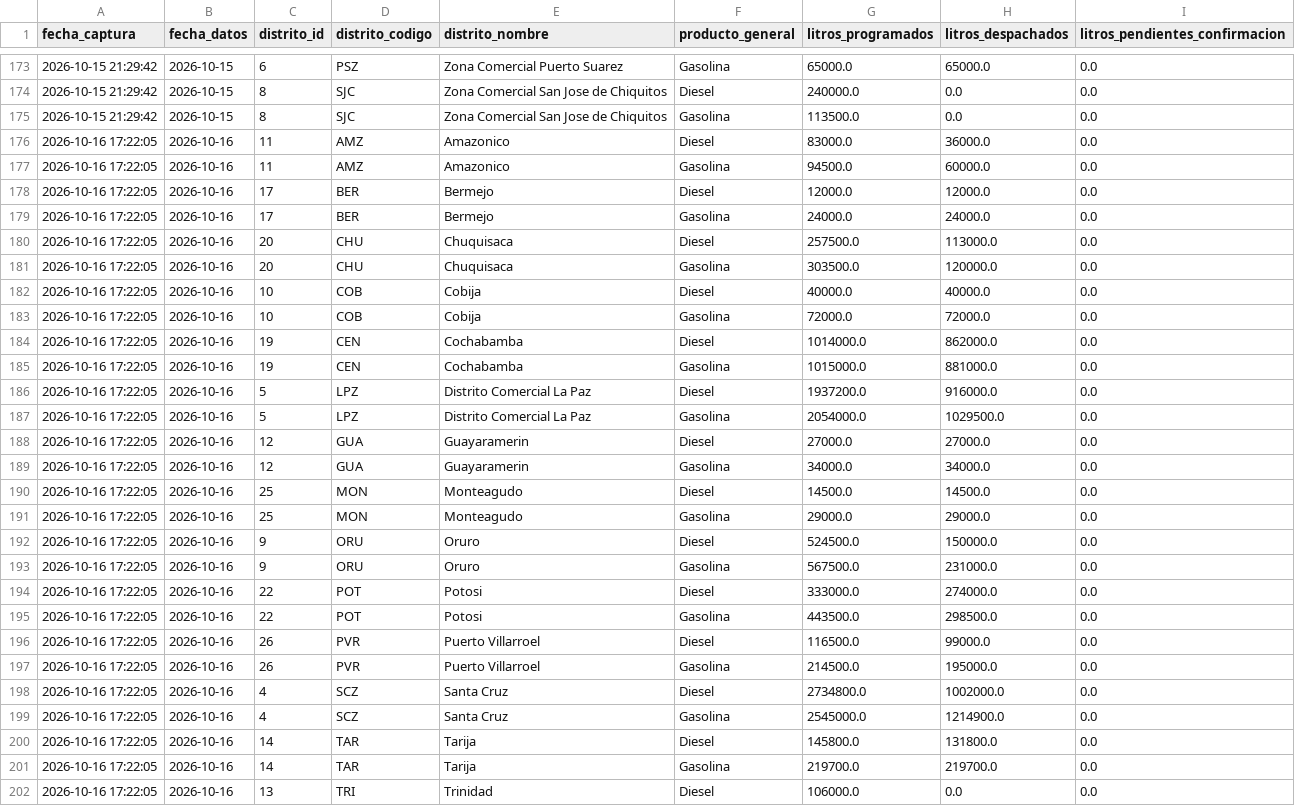
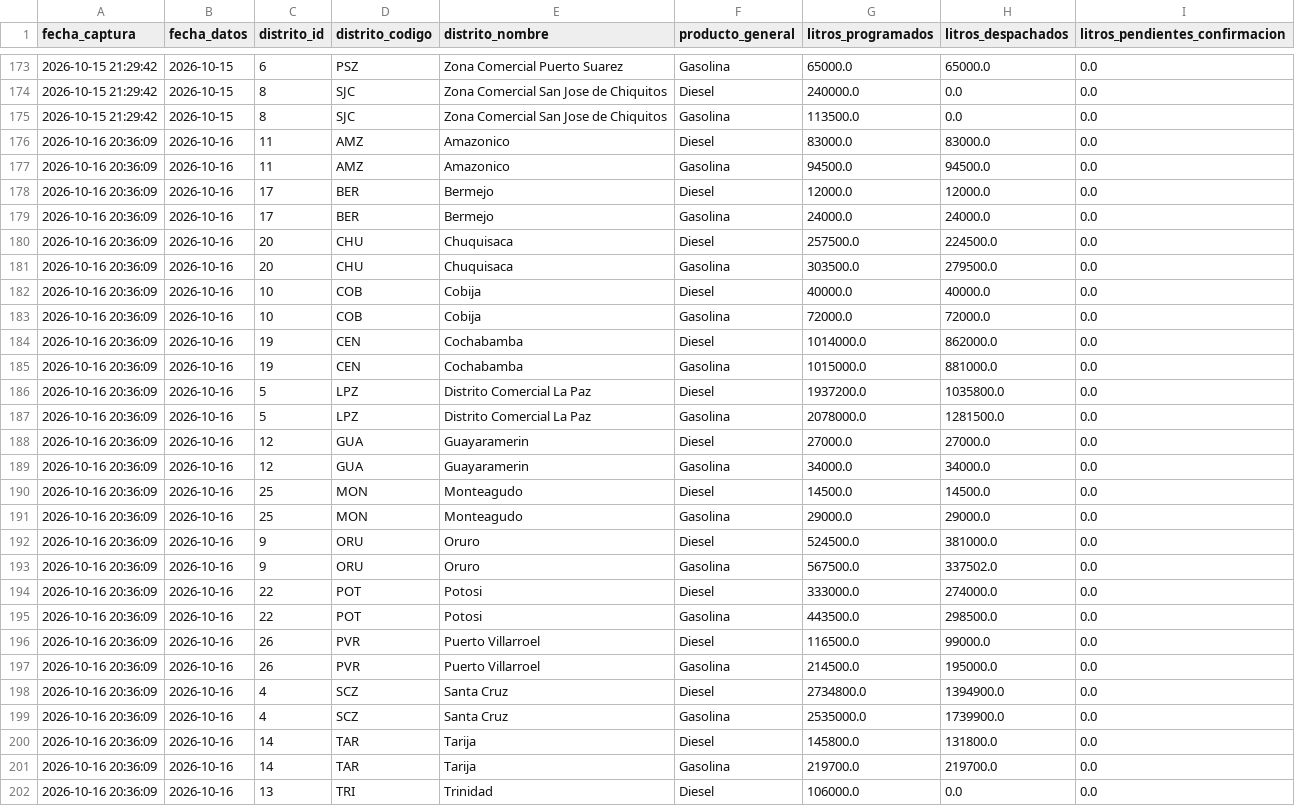
Before and after one commit to sociedatos/bo-combustible, a CSV file: data_ypfb/resumen/202641.csv, drawn as a sheet; only a part is shown, gaps mark what is left out; the diff covers the shown part only.

```diff
--- a/data_ypfb/resumen/202641.csv
+++ b/data_ypfb/resumen/202641.csv
@@ -175,28 +175,28 @@ fecha_captura,fecha_datos,distrito_id,distrito_codigo,distrito_nombre,producto_g
 2026-10-15 21:29:42,2026-10-15,8,SJC,Zona Comercial San Jose de Chiquitos,Gasolina,113500.0,0.0,0.0
-2026-10-16 17:22:05,2026-10-16,11,AMZ,Amazonico,Diesel,83000.0,36000.0,0.0
-2026-10-16 17:22:05,2026-10-16,11,AMZ,Amazonico,Gasolina,94500.0,60000.0,0.0
-2026-10-16 17:22:05,2026-10-16,17,BER,Bermejo,Diesel,12000.0,12000.0,0.0
-2026-10-16 17:22:05,2026-10-16,17,BER,Bermejo,Gasolina,24000.0,24000.0,0.0
-2026-10-16 17:22:05,2026-10-16,20,CHU,Chuquisaca,Diesel,257500.0,113000.0,0.0
-2026-10-16 17:22:05,2026-10-16,20,CHU,Chuquisaca,Gasolina,303500.0,120000.0,0.0
-2026-10-16 17:22:05,2026-10-16,10,COB,Cobija,Diesel,40000.0,40000.0,0.0
-2026-10-16 17:22:05,2026-10-16,10,COB,Cobija,Gasolina,72000.0,72000.0,0.0
-2026-10-16 17:22:05,2026-10-16,19,CEN,Cochabamba,Diesel,1014000.0,862000.0,0.0
-2026-10-16 17:22:05,2026-10-16,19,CEN,Cochabamba,Gasolina,1015000.0,881000.0,0.0
-2026-10-16 17:22:05,2026-10-16,5,LPZ,Distrito Comercial La Paz,Diesel,1937200.0,916000.0,0.0
-2026-10-16 17:22:05,2026-10-16,5,LPZ,Distrito Comercial La Paz,Gasolina,2054000.0,1029500.0,0.0
-2026-10-16 17:22:05,2026-10-16,12,GUA,Guayaramerin,Diesel,27000.0,27000.0,0.0
-2026-10-16 17:22:05,2026-10-16,12,GUA,Guayaramerin,Gasolina,34000.0,34000.0,0.0
-2026-10-16 17:22:05,2026-10-16,25,MON,Monteagudo,Diesel,14500.0,14500.0,0.0
-2026-10-16 17:22:05,2026-10-16,25,MON,Monteagudo,Gasolina,29000.0,29000.0,0.0
-2026-10-16 17:22:05,2026-10-16,9,ORU,Oruro,Diesel,524500.0,150000.0,0.0
-2026-10-16 17:22:05,2026-10-16,9,ORU,Oruro,Gasolina,567500.0,231000.0,0.0
-2026-10-16 17:22:05,2026-10-16,22,POT,Potosi,Diesel,333000.0,274000.0,0.0
-2026-10-16 17:22:05,2026-10-16,22,POT,Potosi,Gasolina,443500.0,298500.0,0.0
-2026-10-16 17:22:05,2026-10-16,26,PVR,Puerto Villarroel,Diesel,116500.0,99000.0,0.0
-2026-10-16 17:22:05,2026-10-16,26,PVR,Puerto Villarroel,Gasolina,214500.0,195000.0,0.0
-2026-10-16 17:22:05,2026-10-16,4,SCZ,Santa Cruz,Diesel,2734800.0,1002000.0,0.0
-2026-10-16 17:22:05,2026-10-16,4,SCZ,Santa Cruz,Gasolina,2545000.0,1214900.0,0.0
-2026-10-16 17:22:05,2026-10-16,14,TAR,Tarija,Diesel,145800.0,131800.0,0.0
-2026-10-16 17:22:05,2026-10-16,14,TAR,Tarija,Gasolina,219700.0,219700.0,0.0
-2026-10-16 17:22:05,2026-10-16,13,TRI,Trinidad,Diesel,106000.0,0.0,0.0
+2026-10-16 20:36:09,2026-10-16,11,AMZ,Amazonico,Diesel,83000.0,83000.0,0.0
+2026-10-16 20:36:09,2026-10-16,11,AMZ,Amazonico,Gasolina,94500.0,94500.0,0.0
+2026-10-16 20:36:09,2026-10-16,17,BER,Bermejo,Diesel,12000.0,12000.0,0.0
+2026-10-16 20:36:09,2026-10-16,17,BER,Bermejo,Gasolina,24000.0,24000.0,0.0
+2026-10-16 20:36:09,2026-10-16,20,CHU,Chuquisaca,Diesel,257500.0,224500.0,0.0
+2026-10-16 20:36:09,2026-10-16,20,CHU,Chuquisaca,Gasolina,303500.0,279500.0,0.0
+2026-10-16 20:36:09,2026-10-16,10,COB,Cobija,Diesel,40000.0,40000.0,0.0
+2026-10-16 20:36:09,2026-10-16,10,COB,Cobija,Gasolina,72000.0,72000.0,0.0
+2026-10-16 20:36:09,2026-10-16,19,CEN,Cochabamba,Diesel,1014000.0,862000.0,0.0
+2026-10-16 20:36:09,2026-10-16,19,CEN,Cochabamba,Gasolina,1015000.0,881000.0,0.0
+2026-10-16 20:36:09,2026-10-16,5,LPZ,Distrito Comercial La Paz,Diesel,1937200.0,1035800.0,0.0
+2026-10-16 20:36:09,2026-10-16,5,LPZ,Distrito Comercial La Paz,Gasolina,2078000.0,1281500.0,0.0
+2026-10-16 20:36:09,2026-10-16,12,GUA,Guayaramerin,Diesel,27000.0,27000.0,0.0
+2026-10-16 20:36:09,2026-10-16,12,GUA,Guayaramerin,Gasolina,34000.0,34000.0,0.0
+2026-10-16 20:36:09,2026-10-16,25,MON,Monteagudo,Diesel,14500.0,14500.0,0.0
+2026-10-16 20:36:09,2026-10-16,25,MON,Monteagudo,Gasolina,29000.0,29000.0,0.0
+2026-10-16 20:36:09,2026-10-16,9,ORU,Oruro,Diesel,524500.0,381000.0,0.0
+2026-10-16 20:36:09,2026-10-16,9,ORU,Oruro,Gasolina,567500.0,337502.0,0.0
+2026-10-16 20:36:09,2026-10-16,22,POT,Potosi,Diesel,333000.0,274000.0,0.0
+2026-10-16 20:36:09,2026-10-16,22,POT,Potosi,Gasolina,443500.0,298500.0,0.0
+2026-10-16 20:36:09,2026-10-16,26,PVR,Puerto Villarroel,Diesel,116500.0,99000.0,0.0
+2026-10-16 20:36:09,2026-10-16,26,PVR,Puerto Villarroel,Gasolina,214500.0,195000.0,0.0
+2026-10-16 20:36:09,2026-10-16,4,SCZ,Santa Cruz,Diesel,2734800.0,1394900.0,0.0
+2026-10-16 20:36:09,2026-10-16,4,SCZ,Santa Cruz,Gasolina,2535000.0,1739900.0,0.0
+2026-10-16 20:36:09,2026-10-16,14,TAR,Tarija,Diesel,145800.0,131800.0,0.0
+2026-10-16 20:36:09,2026-10-16,14,TAR,Tarija,Gasolina,219700.0,219700.0,0.0
+2026-10-16 20:36:09,2026-10-16,13,TRI,Trinidad,Diesel,106000.0,0.0,0.0
```
Also changed, not shown: 20 edited cells elsewhere in this file, data_ypfb/programacion/202641.csv, 3 other files.
